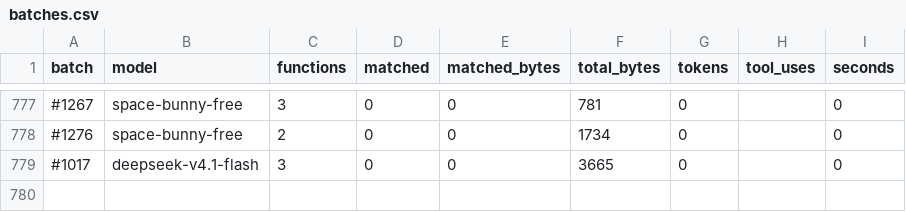
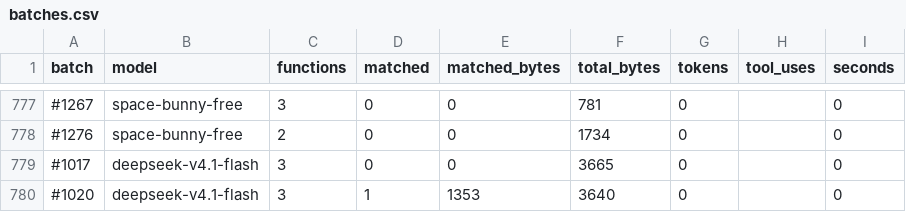
Before and after one commit to CubeB/byte-tactics, a CSV file: data/batches.csv, drawn as a sheet; only a part is shown, gaps mark what is left out; the diff names each change by its address in the sheet, - before the commit and + after, or states it on an @@ line.

```diff
--- a/data/batches.csv
+++ b/data/batches.csv
+row 780: #1020 | deepseek-v4.1-flash | 3 | 1 | 1353 | 3640 | 0 |  | 0
```
Also changed, not shown: data/attempts.csv, data/progress.csv, 3 other files.
